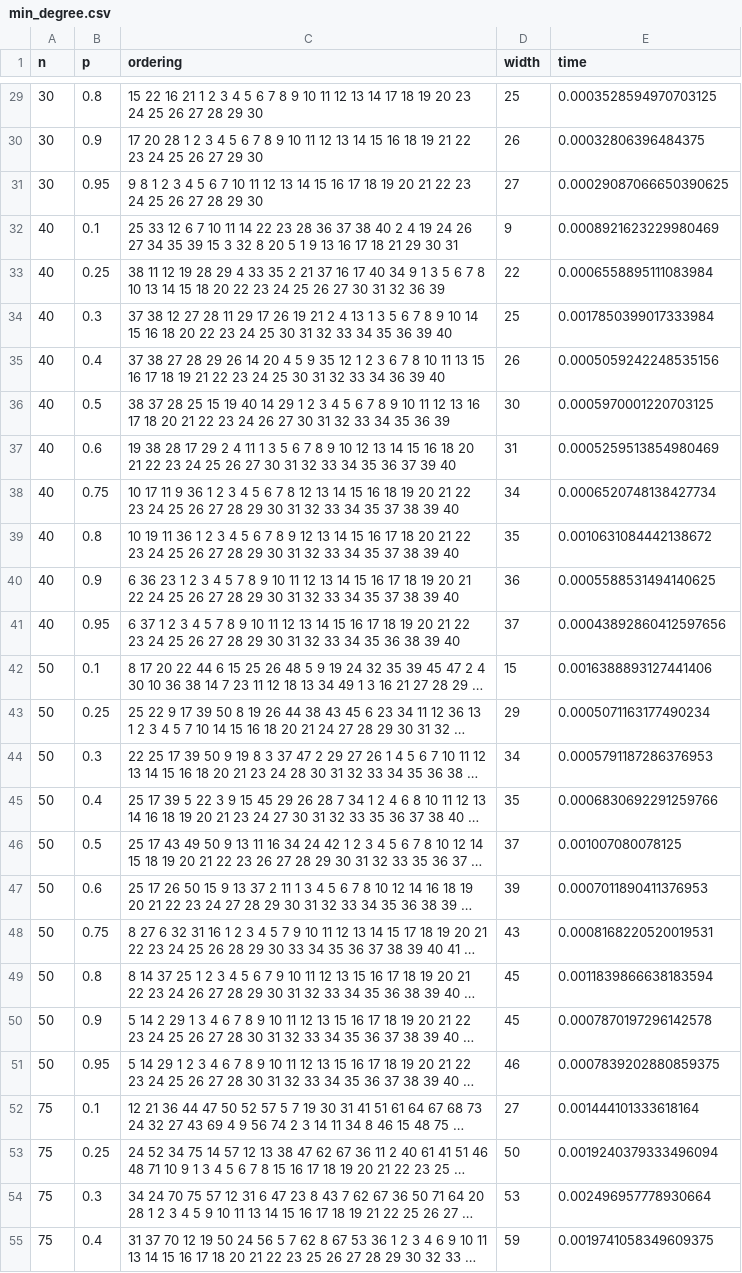
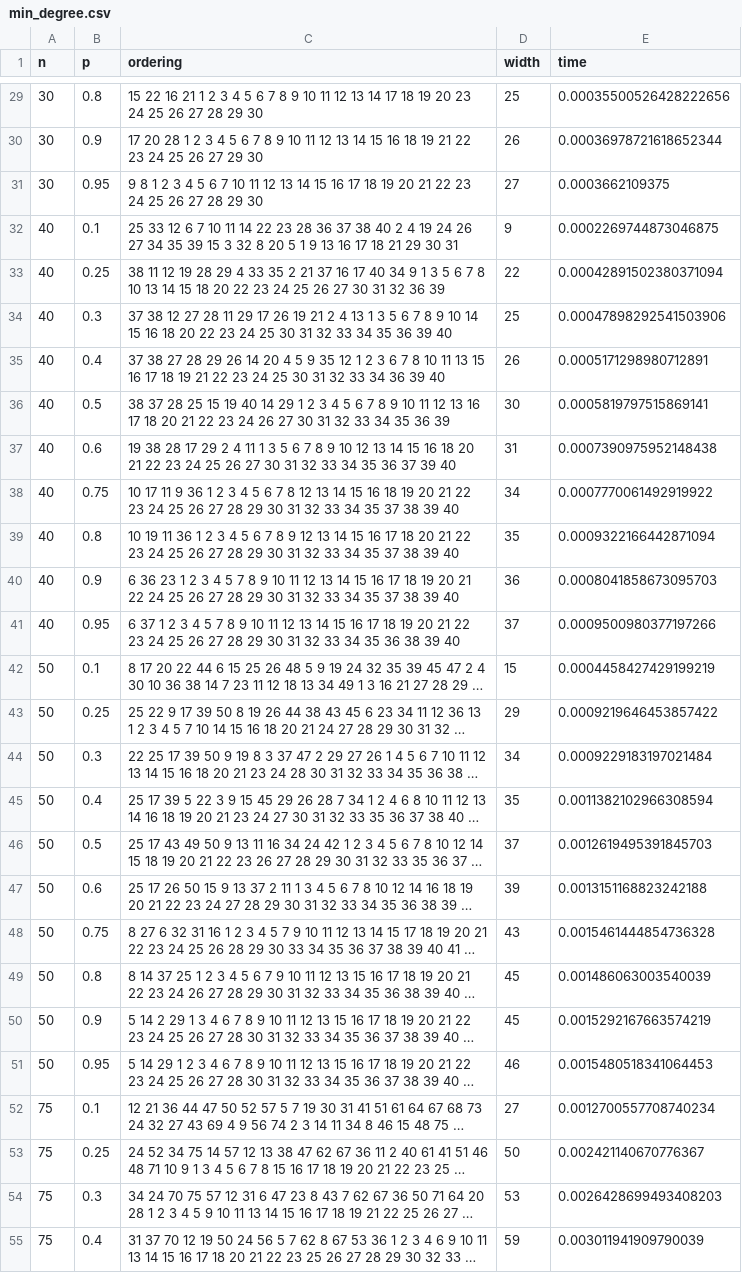
Before and after one commit to paulpinter/sda, a CSV file: data/min_degree.csv, drawn as a sheet; only a part is shown, gaps mark what is left out; long unchanged cells end in …; the diff covers the shown part only; the diff names each change by its address in the sheet, - before the commit and + after, or states it on an @@ line.

```diff
--- a/data/min_degree.csv
+++ b/data/min_degree.csv
-E29 (time): 0.0003528594970703125
+E29 (time): 0.00035500526428222656
-E30 (time): 0.00032806396484375
+E30 (time): 0.00036978721618652344
-E31 (time): 0.00029087066650390625
+E31 (time): 0.0003662109375
-E32 (time): 0.0008921623229980469
+E32 (time): 0.0002269744873046875
-E33 (time): 0.0006558895111083984
+E33 (time): 0.00042891502380371094
-E34 (time): 0.0017850399017333984
+E34 (time): 0.00047898292541503906
-E35 (time): 0.0005059242248535156
+E35 (time): 0.0005171298980712891
-E36 (time): 0.0005970001220703125
+E36 (time): 0.0005819797515869141
-E37 (time): 0.0005259513854980469
+E37 (time): 0.0007390975952148438
-E38 (time): 0.0006520748138427734
+E38 (time): 0.0007770061492919922
-E39 (time): 0.0010631084442138672
+E39 (time): 0.0009322166442871094
-E40 (time): 0.0005588531494140625
+E40 (time): 0.0008041858673095703
-E41 (time): 0.00043892860412597656
+E41 (time): 0.0009500980377197266
-E42 (time): 0.0016388893127441406
+E42 (time): 0.0004458427429199219
-E43 (time): 0.0005071163177490234
+E43 (time): 0.0009219646453857422
-E44 (time): 0.0005791187286376953
+E44 (time): 0.0009229183197021484
-E45 (time): 0.0006830692291259766
+E45 (time): 0.0011382102966308594
-E46 (time): 0.001007080078125
+E46 (time): 0.0012619495391845703
-E47 (time): 0.0007011890411376953
+E47 (time): 0.0013151168823242188
-E48 (time): 0.0008168220520019531
+E48 (time): 0.0015461444854736328
-E49 (time): 0.0011839866638183594
+E49 (time): 0.001486063003540039
-E50 (time): 0.0007870197296142578
+E50 (time): 0.0015292167663574219
-E51 (time): 0.0007839202880859375
+E51 (time): 0.0015480518341064453
-E52 (time): 0.001444101333618164
+E52 (time): 0.0012700557708740234
-E53 (time): 0.0019240379333496094
+E53 (time): 0.002421140670776367
-E54 (time): 0.002496957778930664
+E54 (time): 0.0026428699493408203
-E55 (time): 0.0019741058349609375
+E55 (time): 0.003011941909790039
```
Also changed, not shown: 73 edited cells elsewhere in this file, data/max_cardinality.csv, data/min_fill.csv, 2 other files.
